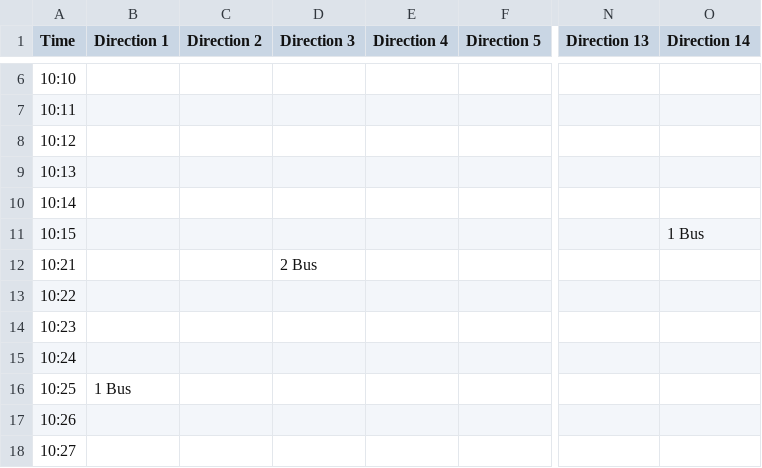
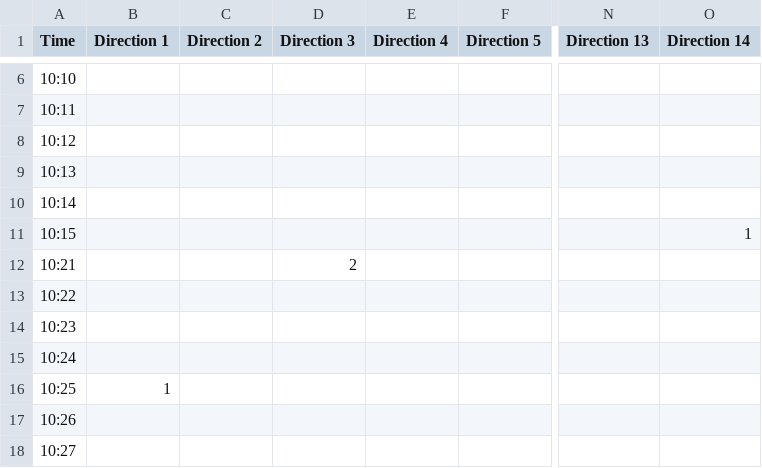
Before and after one commit to faseelmo/scientific_practice_plots, a CSV file: Data/Exp2/Bus.csv, drawn as a sheet; only a part is shown, gaps mark what is left out; the diff covers the shown part only; the diff names each change by its address in the sheet, - before the commit and + after, or states it on an @@ line.

```diff
--- a/Data/Exp2/Bus.csv
+++ b/Data/Exp2/Bus.csv
-O11 (Direction 14): 1 Bus
+O11 (Direction 14): 1
-D12 (Direction 3): 2 Bus
+D12 (Direction 3): 2
-B16 (Direction 1): 1 Bus
+B16 (Direction 1): 1
```
Also changed, not shown: 14 edited cells elsewhere in this file, Data/Exp2/Tram.csv, Data/Exp3/Bus.csv, 2 other files.
